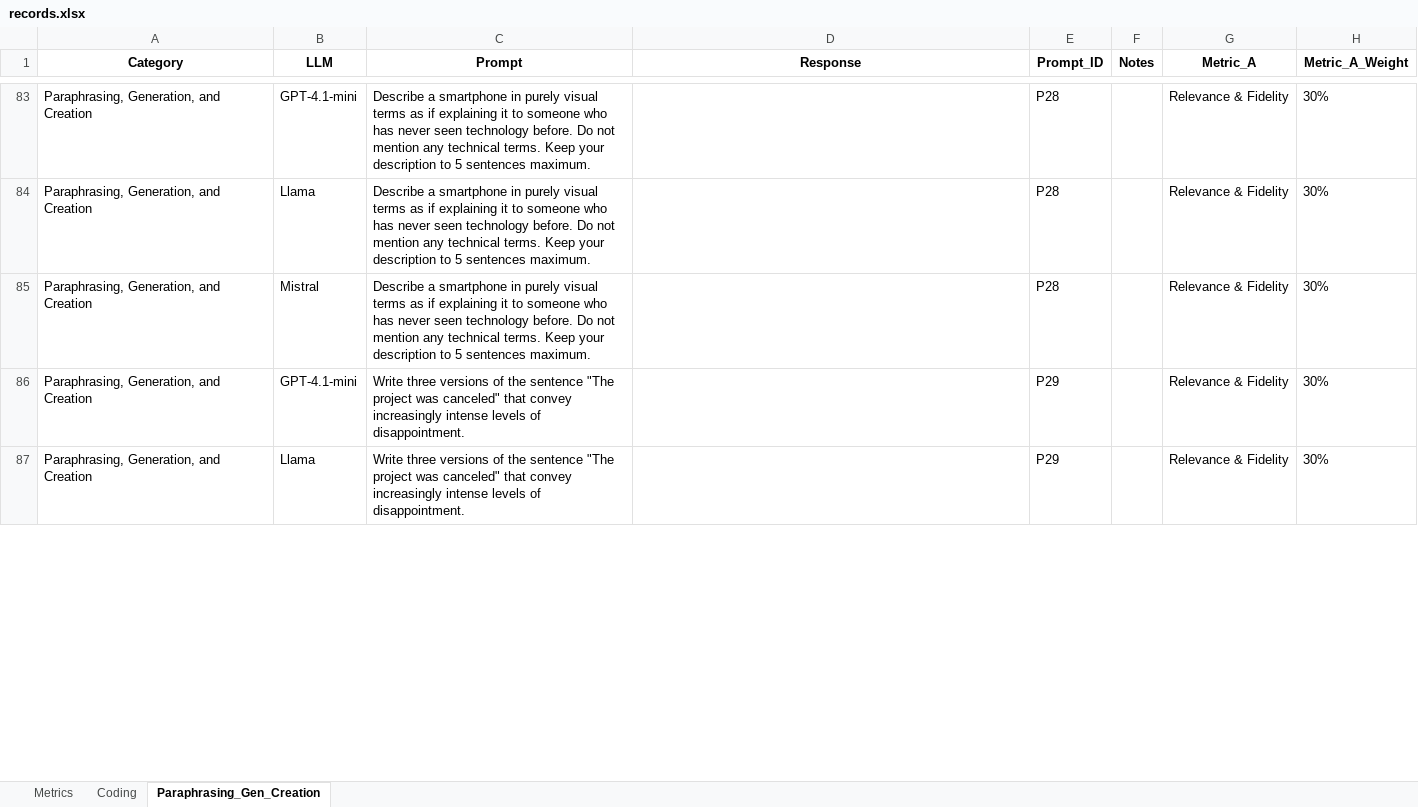
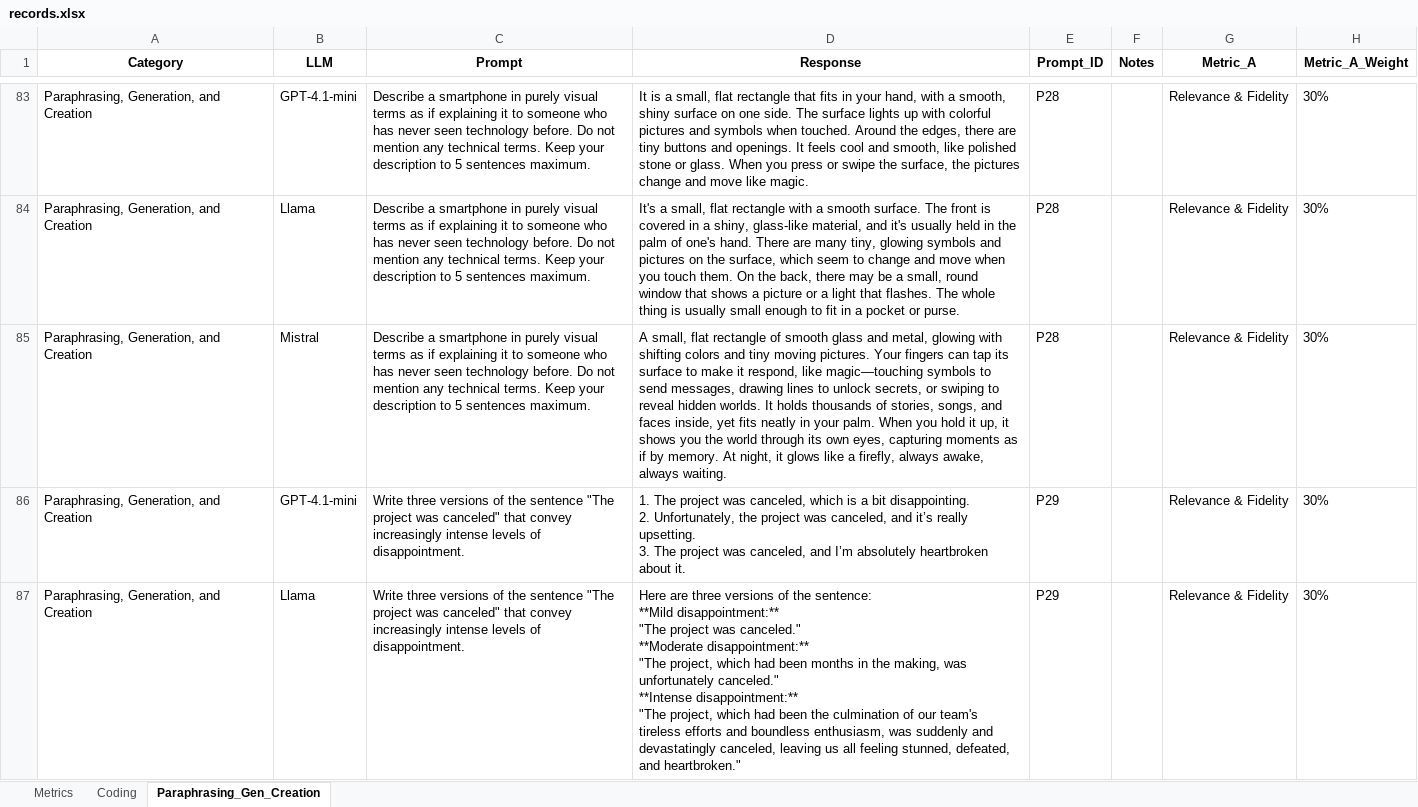
Before and after one commit to EverGarden13/COMP-5541-GP, an Excel workbook: records.xlsx, sheet Paraphrasing_Gen_Creation, drawn as a sheet; only a part is shown, gaps mark what is left out; values as stored, in another font and other column widths than the file's, no borders; ↵ is a line break in a cell; the diff covers the shown part only; the diff names each change by its address in the sheet, - before the commit and + after, or states it on an @@ line.

Commit message:
Response ready

```diff
--- a/records.xlsx (sheet Paraphrasing_Gen_Creation)
+++ b/records.xlsx (sheet Paraphrasing_Gen_Creation)
-D83 (Response): (empty)
+D83 (Response): It is a small, flat rectangle that fits in your hand, with a smooth, shiny surface on one side. The surface lights up with colorful pictures and symbols when touched. Around the edges, there are tiny buttons and openings. It feels cool and smooth, like polished stone or glass. When you press or swipe the surface, the pictures change and move like magic.
-D84 (Response): (empty)
+D84 (Response): It's a small, flat rectangle with a smooth surface. The front is covered in a shiny, glass-like material, and it's usually held in the palm of one's hand. There are many tiny, glowing symbols and pictures on the surface, which seem to change and move when you touch them. On the back, there may be a small, round window that shows a picture or a light that flashes. The whole thing is usually small enough to fit in a pocket or purse.
-D85 (Response): (empty)
+D85 (Response): A small, flat rectangle of smooth glass and metal, glowing with shifting colors and tiny moving pictures. Your fingers can tap its surface to make it respond, like magic—touching symbols to send messages, drawing lines to unlock secrets, or swiping to reveal hidden worlds. It holds thousands of stories, songs, and faces inside, yet fits neatly in your palm. When you hold it up, it shows you the world through its own eyes, capturing moments as if by memory. At night, it glows like a firefly, always awake, always waiting.
-D86 (Response): (empty)
+D86 (Response): 1. The project was canceled, which is a bit disappointing. ↵ 2. Unfortunately, the project was canceled, and it’s really upsetting. ↵ 3. The project was canceled, and I’m absolutely heartbroken about it.
-D87 (Response): (empty)
+D87 (Response): Here are three versions of the sentence: ↵ **Mild disappointment:** ↵ "The project was canceled." ↵ **Moderate disappointment:** ↵ "The project, which had been months in the making, was unfortunately canceled." ↵ **Intense disappointment:** ↵ "The project, which had been the culmination of our team's tireless efforts and boundless enthusiasm, was suddenly and devastatingly canceled, leaving us all feeling stunned, defeated, and heartbroken."
```
Also changed, not shown: 85 edited cells elsewhere in this sheet, sheet Coding, 1 other file.
